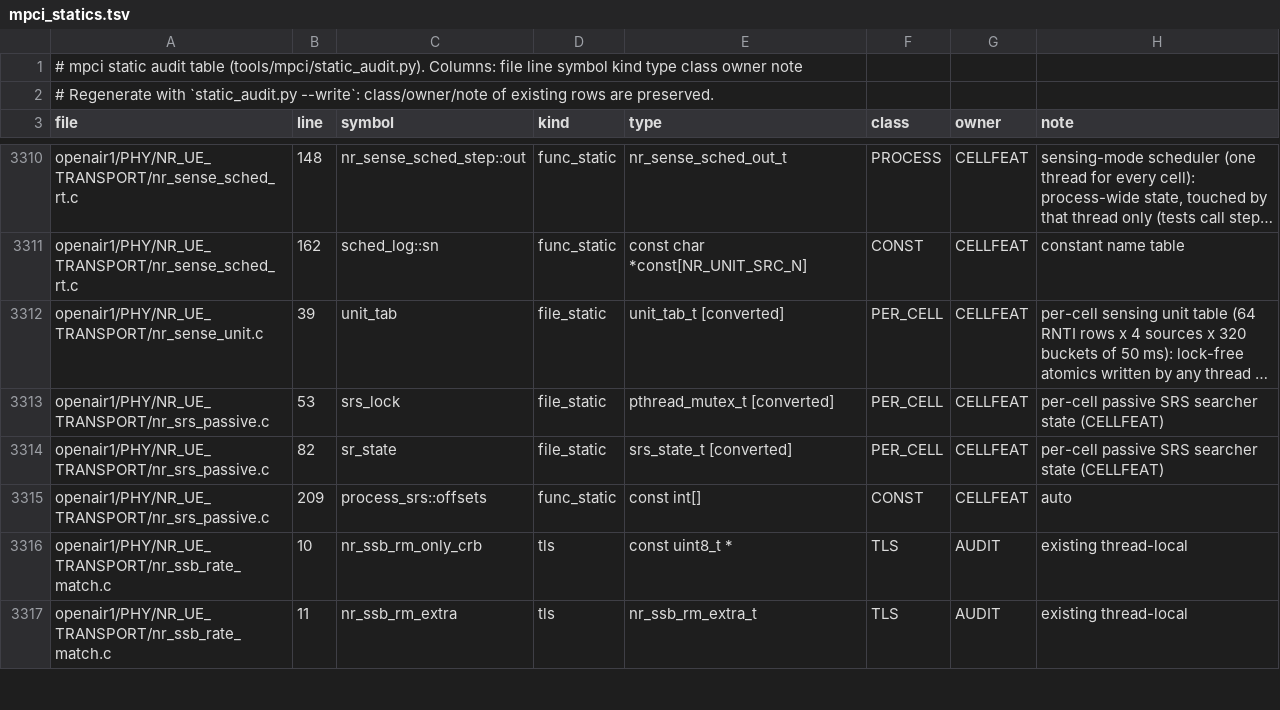
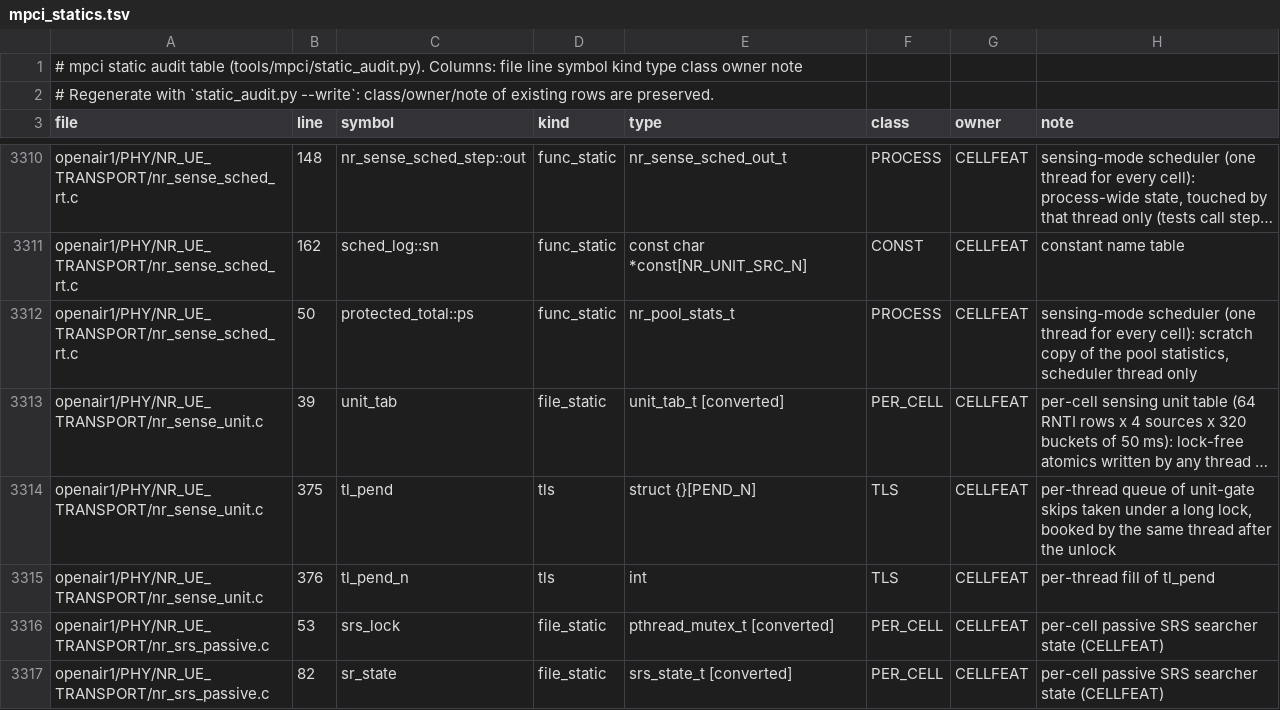
Before and after one commit to nico-net/passive_agnostic_rx_for_sensing, a TSV file: tools/mpci/mpci_statics.tsv, drawn as a sheet; only a part is shown, gaps mark what is left out; the shorter side is filled out with more unchanged rows; long unchanged cells end in …; the diff names each change by its address in the sheet, - before the commit and + after, or states it on an @@ line.

```diff
--- a/tools/mpci/mpci_statics.tsv
+++ b/tools/mpci/mpci_statics.tsv
+row 3312: openair1/PHY/NR_UE_TRANSPORT/nr_sense_sched_rt.c | 50 | protected_total::ps | func_static | nr_pool_stats_t | PROCESS | CELLFEAT | sensing-mode scheduler (one thread for every cell): scratch copy of the pool statistics, scheduler thread only
+row 3314: openair1/PHY/NR_UE_TRANSPORT/nr_sense_unit.c | 375 | tl_pend | tls | struct {}[PEND_N] | TLS | CELLFEAT | per-thread queue of unit-gate skips taken under a long lock, booked by the same thread after the unlock
+row 3315: openair1/PHY/NR_UE_TRANSPORT/nr_sense_unit.c | 376 | tl_pend_n | tls | int | TLS | CELLFEAT | per-thread fill of tl_pend
```
Also changed, not shown: 20 other files.
